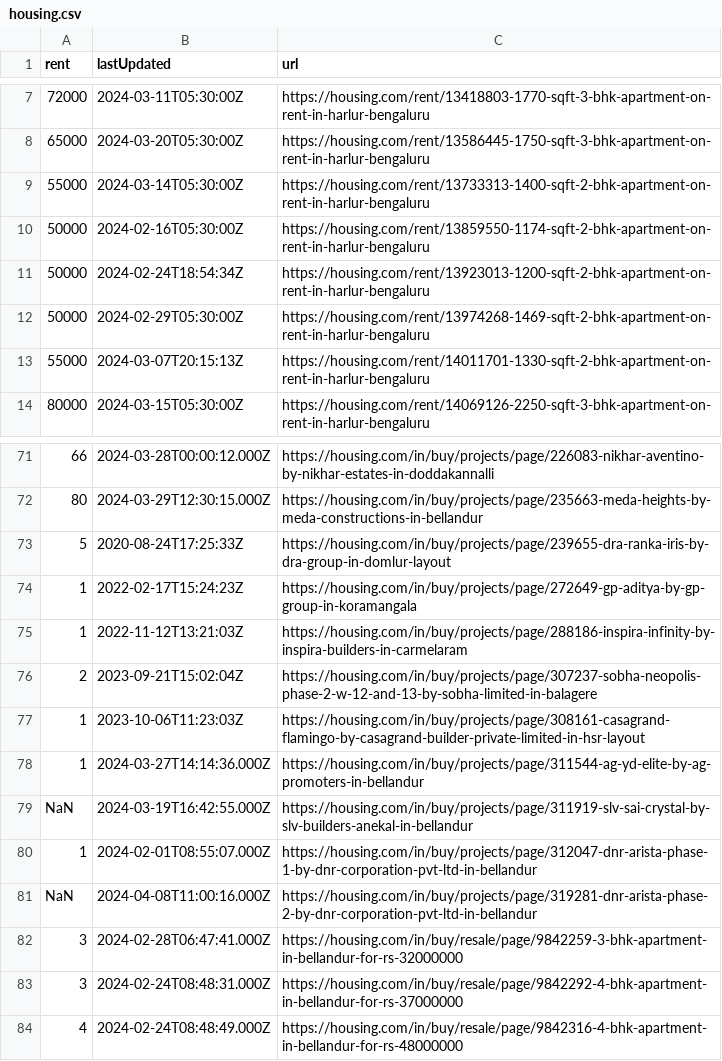
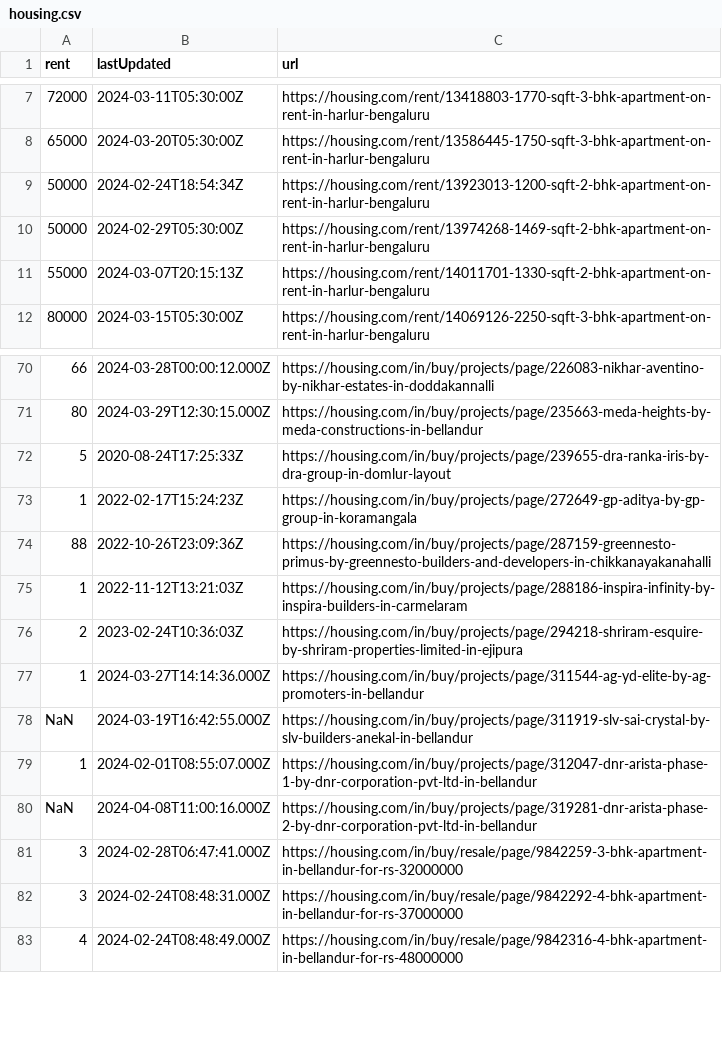
Before and after one commit to KShivendu/blr-societies, a CSV file: data/housing.csv, drawn as a sheet; only a part is shown, gaps mark what is left out; the diff covers the shown part only.

```diff
--- a/data/housing.csv
+++ b/data/housing.csv
@@ -8,4 +8,2 @@ rent, lastUpdated, url
 "65000","2024-03-20T05:30:00Z","https://housing.com/rent/13586445-1750-sqft-3-bhk-apartment-on-rent-in-harlur-bengaluru"
-"55000","2024-03-14T05:30:00Z","https://housing.com/rent/13733313-1400-sqft-2-bhk-apartment-on-rent-in-harlur-bengaluru"
-"50000","2024-02-16T05:30:00Z","https://housing.com/rent/13859550-1174-sqft-2-bhk-apartment-on-rent-in-harlur-bengaluru"
 "50000","2024-02-24T18:54:34Z","https://housing.com/rent/13923013-1200-sqft-2-bhk-apartment-on-rent-in-harlur-bengaluru"
@@ -74,5 +73,5 @@ rent, lastUpdated, url
 "1","2022-02-17T15:24:23Z","https://housing.com/in/buy/projects/page/272649-gp-aditya-by-gp-group-in-koramangala"
+"88","2022-10-26T23:09:36Z","https://housing.com/in/buy/projects/page/287159-greennesto-primus-by-greennesto-builders-and-developers-in-chikkanayakanahalli"
 "1","2022-11-12T13:21:03Z","https://housing.com/in/buy/projects/page/288186-inspira-infinity-by-inspira-builders-in-carmelaram"
-"2","2023-09-21T15:02:04Z","https://housing.com/in/buy/projects/page/307237-sobha-neopolis-phase-2-w-12-and-13-by-sobha-limited-in-balagere"
-"1","2023-10-06T11:23:03Z","https://housing.com/in/buy/projects/page/308161-casagrand-flamingo-by-casagrand-builder-private-limited-in-hsr-layout"
+"2","2023-02-24T10:36:03Z","https://housing.com/in/buy/projects/page/294218-shriram-esquire-by-shriram-properties-limited-in-ejipura"
 "1","2024-03-27T14:14:36.000Z","https://housing.com/in/buy/projects/page/311544-ag-yd-elite-by-ag-promoters-in-bellandur"
```
Also changed, not shown: 7 added rows, 6 removed rows, 1 moved row and 1 edited cell elsewhere in this file.
